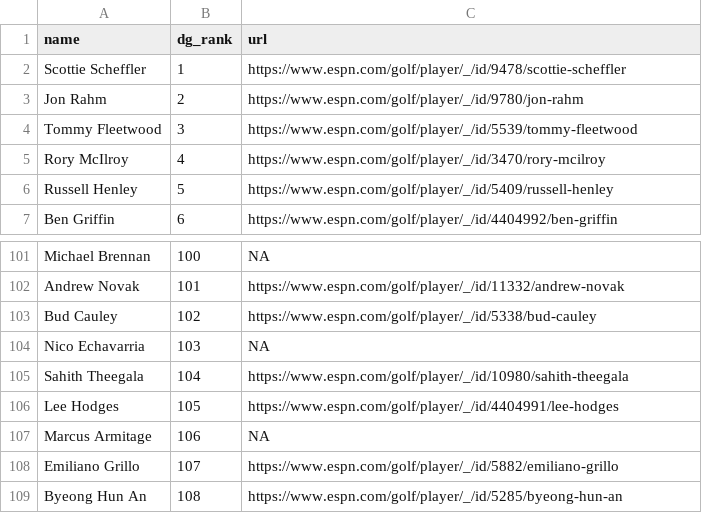
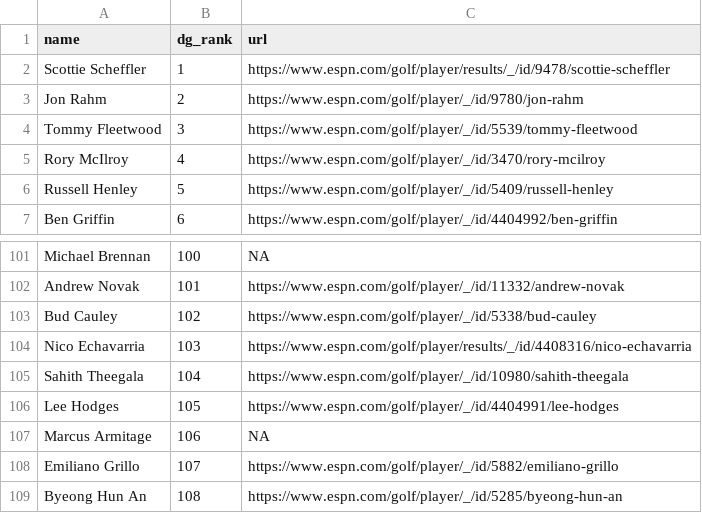
Before and after one commit to kamasi1994/golf_knowledge_game, a CSV file: data/player_urls.csv, drawn as a sheet; only a part is shown, gaps mark what is left out.

Commit message:
updated player urls

```diff
--- a/data/player_urls.csv
+++ b/data/player_urls.csv
@@ -1,3 +1,3 @@
 "name","dg_rank","url"
-"Scottie Scheffler",1,"https://www.espn.com/golf/player/_/id/9478/scottie-scheffler"
+"Scottie Scheffler",1,"https://www.espn.com/golf/player/results/_/id/9478/scottie-scheffler"
 "Jon Rahm",2,"https://www.espn.com/golf/player/_/id/9780/jon-rahm"
@@ -103,3 +103,3 @@
 "Bud Cauley",102,"https://www.espn.com/golf/player/_/id/5338/bud-cauley"
-"Nico Echavarria",103,NA
+"Nico Echavarria",103,"https://www.espn.com/golf/player/results/_/id/4408316/nico-echavarria"
 "Sahith Theegala",104,"https://www.espn.com/golf/player/_/id/10980/sahith-theegala"
```
Also changed, not shown: 3 other files.
